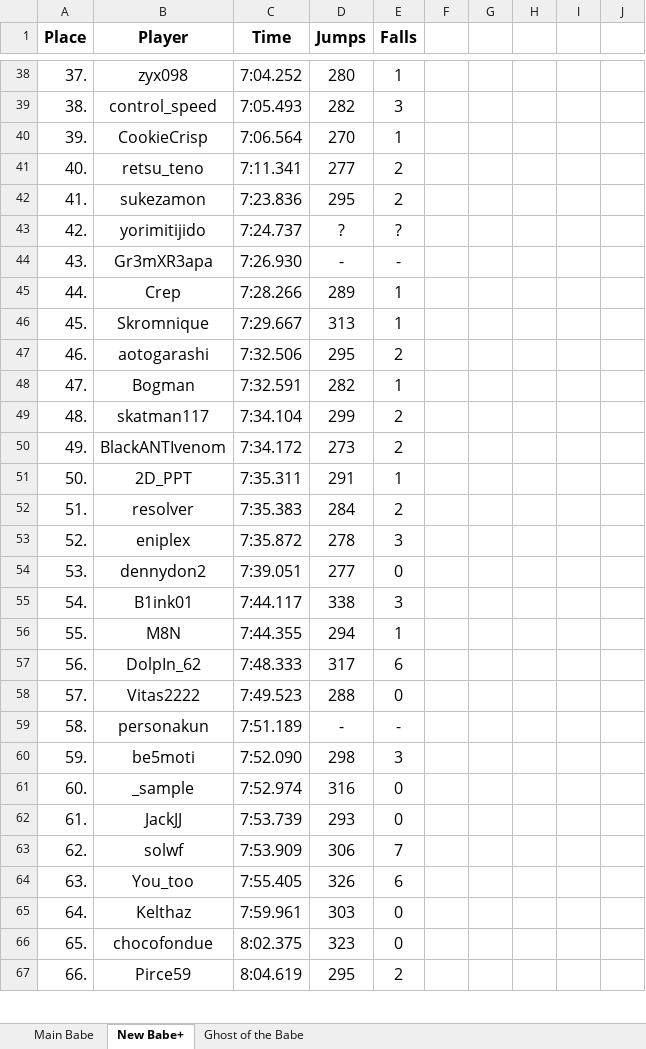
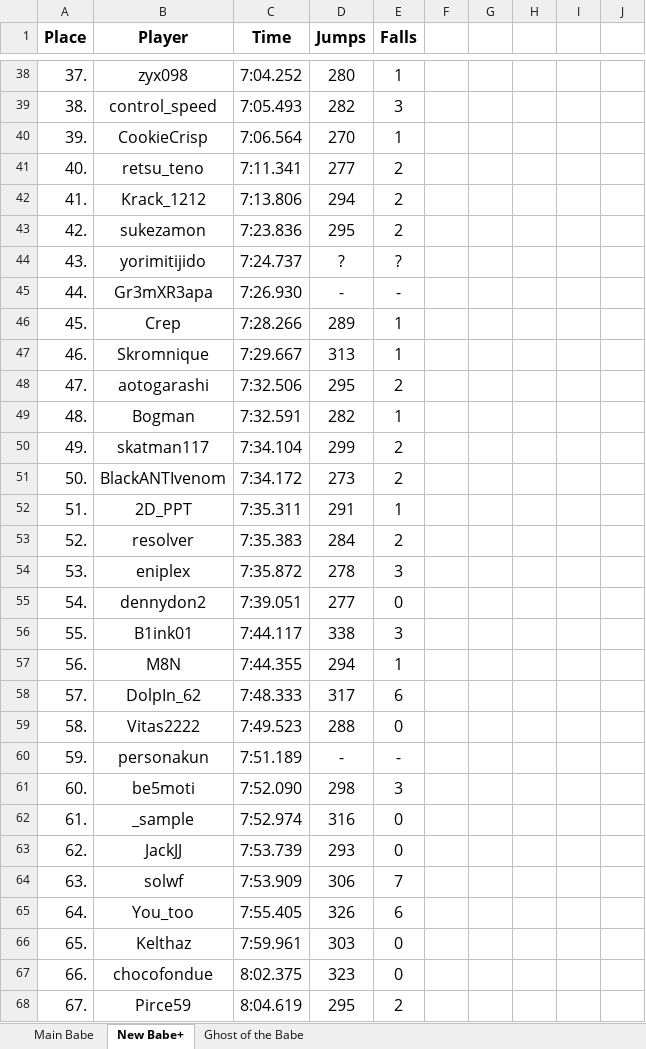
Before and after one commit to Rifre1/Jump-King-Statistics, an Excel workbook: Top100 Jumps&Falls/Jumps&Falls.xlsx, sheet New Babe+, drawn as a sheet; only a part is shown, gaps mark what is left out; values as stored, in another font and other column widths than the file's, no borders; addresses are those after the commit; the diff covers the shown part only; the diff names each change by its address in the sheet, - before the commit and + after, or states it on an @@ line.

```diff
--- a/Top100 Jumps&Falls/Jumps&Falls.xlsx (sheet New Babe+)
+++ b/Top100 Jumps&Falls/Jumps&Falls.xlsx (sheet New Babe+)
-B42 (Player): sukezamon
+B42 (Player): Krack_1212
-C42 (Time): 7:23.836
+C42 (Time): 7:13.806
-D42 (Jumps): 295
+D42 (Jumps): 294
+row 43: 42. | sukezamon | 7:23.836 | 295 | 2
-A44 (Place): 42.
+A44 (Place): 43.
-A45 (Place): 43.
+A45 (Place): 44.
-A46 (Place): 44.
+A46 (Place): 45.
-A47 (Place): 45.
+A47 (Place): 46.
-A48 (Place): 46.
+A48 (Place): 47.
-A49 (Place): 47.
+A49 (Place): 48.
-A50 (Place): 48.
+A50 (Place): 49.
-A51 (Place): 49.
+A51 (Place): 50.
-A52 (Place): 50.
+A52 (Place): 51.
-A53 (Place): 51.
+A53 (Place): 52.
-A54 (Place): 52.
+A54 (Place): 53.
-A55 (Place): 53.
+A55 (Place): 54.
-A56 (Place): 54.
+A56 (Place): 55.
-A57 (Place): 55.
+A57 (Place): 56.
-A58 (Place): 56.
+A58 (Place): 57.
-A59 (Place): 57.
+A59 (Place): 58.
-A60 (Place): 58.
+A60 (Place): 59.
-A61 (Place): 59.
+A61 (Place): 60.
-A62 (Place): 60.
+A62 (Place): 61.
-A63 (Place): 61.
+A63 (Place): 62.
-A64 (Place): 62.
+A64 (Place): 63.
-A65 (Place): 63.
+A65 (Place): 64.
-A66 (Place): 64.
+A66 (Place): 65.
-A67 (Place): 65.
+A67 (Place): 66.
-A68 (Place): 66.
+A68 (Place): 67.
```
Also changed, not shown: 1 removed row and 56 edited cells elsewhere in this sheet, sheet Main Babe, sheet Ghost of the Babe, 3 other files.
